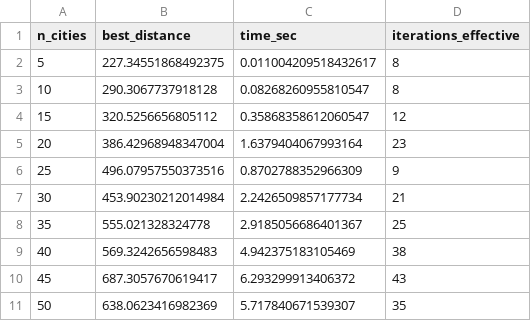
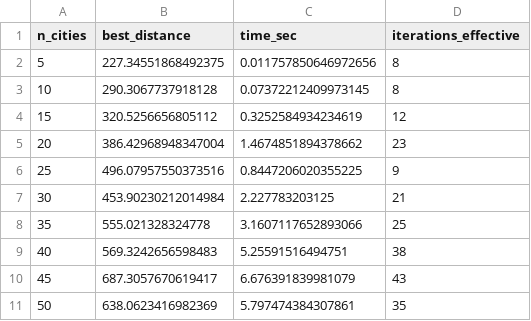
Before and after one commit to Abrar051/AI_For_Search_And_Optimization_Final_Coursework, a CSV file: results/ts_history_5-50_cities.csv, drawn as a sheet.

```diff
--- a/results/ts_history_5-50_cities.csv
+++ b/results/ts_history_5-50_cities.csv
@@ -1,11 +1,11 @@
 n_cities,best_distance,time_sec,iterations_effective
-5,227.34551868492375,0.011004209518432617,8
-10,290.3067737918128,0.08268260955810547,8
-15,320.5256656805112,0.35868358612060547,12
-20,386.42968948347004,1.6379404067993164,23
-25,496.07957550373516,0.8702788352966309,9
-30,453.90230212014984,2.2426509857177734,21
-35,555.021328324778,2.9185056686401367,25
-40,569.3242656598483,4.942375183105469,38
-45,687.3057670619417,6.293299913406372,43
-50,638.0623416982369,5.717840671539307,35
+5,227.34551868492375,0.011757850646972656,8
+10,290.3067737918128,0.07372212409973145,8
+15,320.5256656805112,0.3252584934234619,12
+20,386.42968948347004,1.4674851894378662,23
+25,496.07957550373516,0.8447206020355225,9
+30,453.90230212014984,2.227783203125,21
+35,555.021328324778,3.1607117652893066,25
+40,569.3242656598483,5.25591516494751,38
+45,687.3057670619417,6.676391839981079,43
+50,638.0623416982369,5.797474384307861,35
```
Also changed, not shown: results/sa_history_10-50_cities.csv, results/tabu_best_results_best_hyperparameters.csv, 18 other files.
